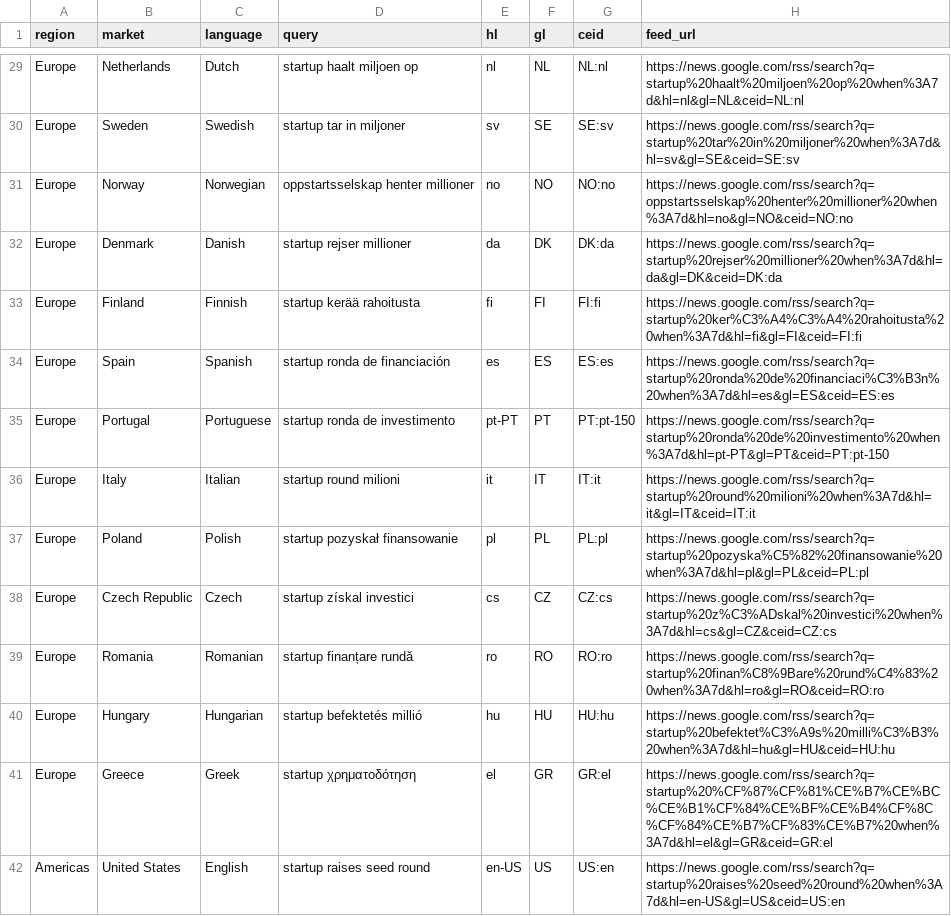
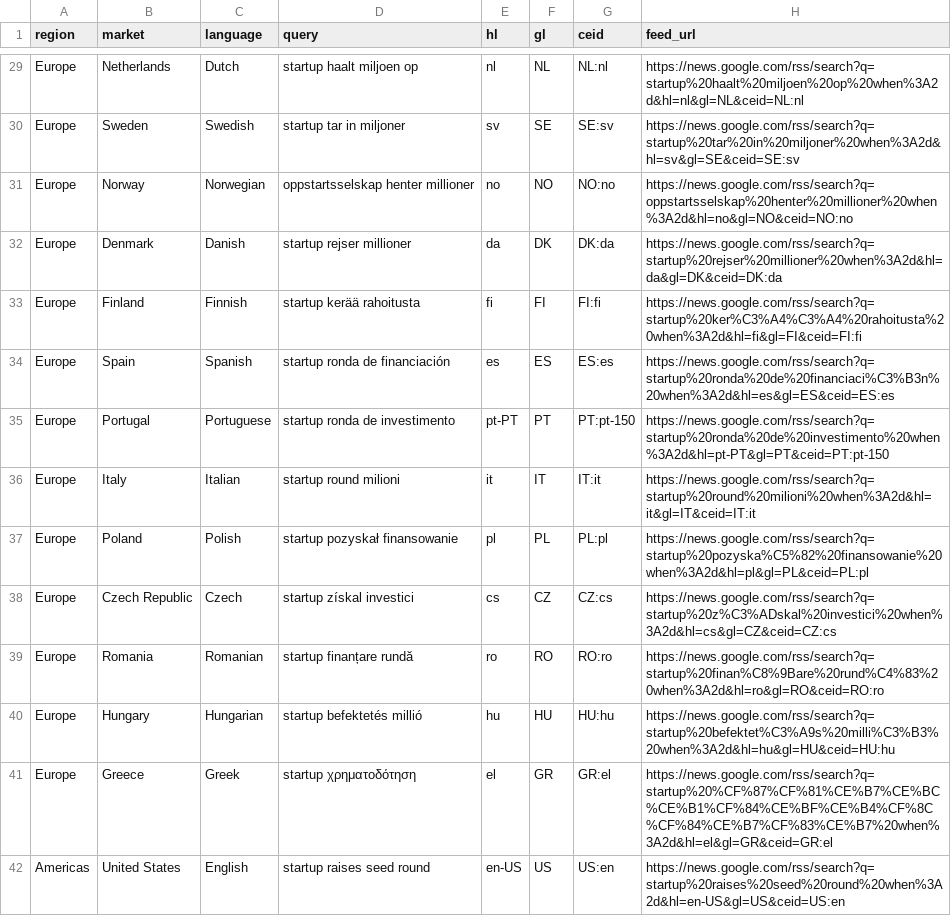
Before and after one commit to HackrLife/What-Got-Funded, a CSV file: sources/google-news-queries.csv, drawn as a sheet; only a part is shown, gaps mark what is left out; the diff covers the shown part only; the diff names each change by its address in the sheet, - before the commit and + after, or states it on an @@ line.

Commit message:
Switch collection to a daily cadence
- Migration: edition date on rounds, per-day source health, day on raw items and runs
- wgf-collect: 48-hour rolling window per run instead of Saturday-to-Friday weeks
- Google News queries limited to the past 2 days instead of 7

```diff
--- a/sources/google-news-queries.csv
+++ b/sources/google-news-queries.csv
-H29 (feed_url): https://news.google.com/rss/search?q=startup%20haalt%20miljoen%20op%20when%3A7d&hl=nl&gl=NL&ceid=NL:nl
+H29 (feed_url): https://news.google.com/rss/search?q=startup%20haalt%20miljoen%20op%20when%3A2d&hl=nl&gl=NL&ceid=NL:nl
-H30 (feed_url): https://news.google.com/rss/search?q=startup%20tar%20in%20miljoner%20when%3A7d&hl=sv&gl=SE&ceid=SE:sv
+H30 (feed_url): https://news.google.com/rss/search?q=startup%20tar%20in%20miljoner%20when%3A2d&hl=sv&gl=SE&ceid=SE:sv
-H31 (feed_url): https://news.google.com/rss/search?q=oppstartsselskap%20henter%20millioner%20when%3A7d&hl=no&gl=NO&ceid=NO:no
+H31 (feed_url): https://news.google.com/rss/search?q=oppstartsselskap%20henter%20millioner%20when%3A2d&hl=no&gl=NO&ceid=NO:no
-H32 (feed_url): https://news.google.com/rss/search?q=startup%20rejser%20millioner%20when%3A7d&hl=da&gl=DK&ceid=DK:da
+H32 (feed_url): https://news.google.com/rss/search?q=startup%20rejser%20millioner%20when%3A2d&hl=da&gl=DK&ceid=DK:da
-H33 (feed_url): https://news.google.com/rss/search?q=startup%20ker%C3%A4%C3%A4%20rahoitusta%20when%3A7d&hl=fi&gl=FI&ceid=FI:fi
+H33 (feed_url): https://news.google.com/rss/search?q=startup%20ker%C3%A4%C3%A4%20rahoitusta%20when%3A2d&hl=fi&gl=FI&ceid=FI:fi
-H34 (feed_url): https://news.google.com/rss/search?q=startup%20ronda%20de%20financiaci%C3%B3n%20when%3A7d&hl=es&gl=ES&ceid=ES:es
+H34 (feed_url): https://news.google.com/rss/search?q=startup%20ronda%20de%20financiaci%C3%B3n%20when%3A2d&hl=es&gl=ES&ceid=ES:es
-H35 (feed_url): https://news.google.com/rss/search?q=startup%20ronda%20de%20investimento%20when%3A7d&hl=pt-PT&gl=PT&ceid=PT:pt-150
+H35 (feed_url): https://news.google.com/rss/search?q=startup%20ronda%20de%20investimento%20when%3A2d&hl=pt-PT&gl=PT&ceid=PT:pt-150
-H36 (feed_url): https://news.google.com/rss/search?q=startup%20round%20milioni%20when%3A7d&hl=it&gl=IT&ceid=IT:it
+H36 (feed_url): https://news.google.com/rss/search?q=startup%20round%20milioni%20when%3A2d&hl=it&gl=IT&ceid=IT:it
-H37 (feed_url): https://news.google.com/rss/search?q=startup%20pozyska%C5%82%20finansowanie%20when%3A7d&hl=pl&gl=PL&ceid=PL:pl
+H37 (feed_url): https://news.google.com/rss/search?q=startup%20pozyska%C5%82%20finansowanie%20when%3A2d&hl=pl&gl=PL&ceid=PL:pl
-H38 (feed_url): https://news.google.com/rss/search?q=startup%20z%C3%ADskal%20investici%20when%3A7d&hl=cs&gl=CZ&ceid=CZ:cs
+H38 (feed_url): https://news.google.com/rss/search?q=startup%20z%C3%ADskal%20investici%20when%3A2d&hl=cs&gl=CZ&ceid=CZ:cs
-H39 (feed_url): https://news.google.com/rss/search?q=startup%20finan%C8%9Bare%20rund%C4%83%20when%3A7d&hl=ro&gl=RO&ceid=RO:ro
+H39 (feed_url): https://news.google.com/rss/search?q=startup%20finan%C8%9Bare%20rund%C4%83%20when%3A2d&hl=ro&gl=RO&ceid=RO:ro
-H40 (feed_url): https://news.google.com/rss/search?q=startup%20befektet%C3%A9s%20milli%C3%B3%20when%3A7d&hl=hu&gl=HU&ceid=HU:hu
+H40 (feed_url): https://news.google.com/rss/search?q=startup%20befektet%C3%A9s%20milli%C3%B3%20when%3A2d&hl=hu&gl=HU&ceid=HU:hu
-H41 (feed_url): https://news.google.com/rss/search?q=startup%20%CF%87%CF%81%CE%B7%CE%BC%CE%B1%CF%84%CE%BF%CE%B4%CF%8C%CF%84%CE%B7%CF%83%CE%B7%20when%3A7d&hl=el&gl=GR&ceid=GR:el
+H41 (feed_url): https://news.google.com/rss/search?q=startup%20%CF%87%CF%81%CE%B7%CE%BC%CE%B1%CF%84%CE%BF%CE%B4%CF%8C%CF%84%CE%B7%CF%83%CE%B7%20when%3A2d&hl=el&gl=GR&ceid=GR:el
-H42 (feed_url): https://news.google.com/rss/search?q=startup%20raises%20seed%20round%20when%3A7d&hl=en-US&gl=US&ceid=US:en
+H42 (feed_url): https://news.google.com/rss/search?q=startup%20raises%20seed%20round%20when%3A2d&hl=en-US&gl=US&ceid=US:en
```
Also changed, not shown: 51 edited cells elsewhere in this file, sources/n8n-feeds.csv, 2 other files.
